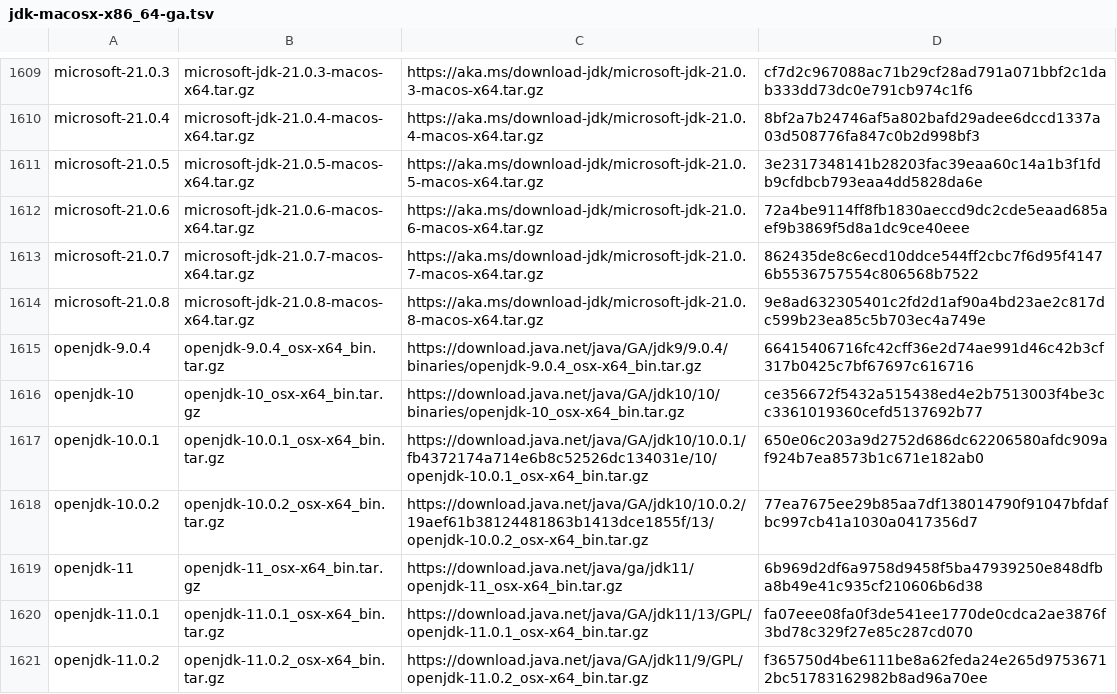
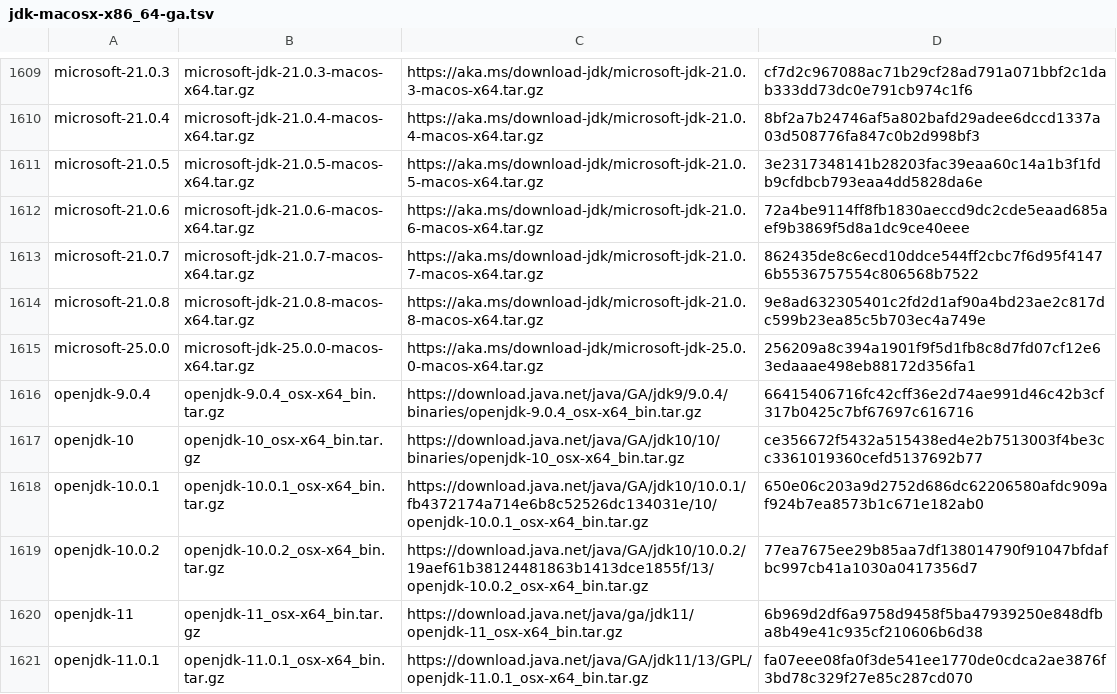
Before and after one commit to sh41/asdf-java, a TSV file: data/jdk-macosx-x86_64-ga.tsv, drawn as a sheet; only a part is shown, gaps mark what is left out; the shorter side is filled out with more unchanged rows; the diff names each change by its address in the sheet, - before the commit and + after, or states it on an @@ line.

```diff
--- a/data/jdk-macosx-x86_64-ga.tsv
+++ b/data/jdk-macosx-x86_64-ga.tsv
+row 1615: microsoft-25.0.0 | microsoft-jdk-25.0.0-macos-x64.tar.gz | https://aka.ms/download-jdk/microsoft-jdk-25.0.0-macos-x64.tar.gz | 256209a8c394a1901f9f5d1fb8c8d7fd07cf12e63edaaae498eb88172d356fa1
```
Also changed, not shown: data/jdk-linux-aarch64-ga.tsv, data/jdk-linux-aarch64.tsv, 9 other files.
